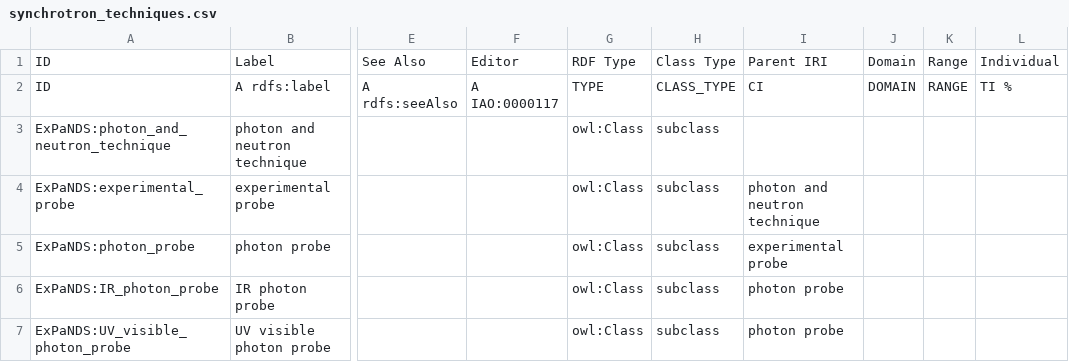
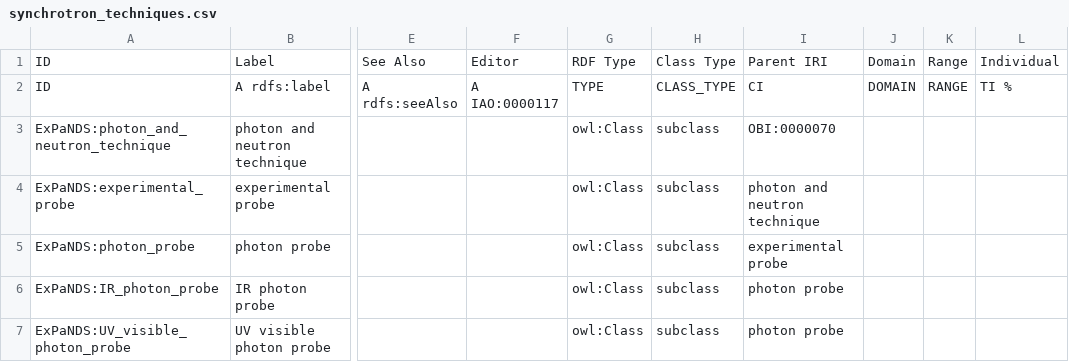
Before and after one commit to eilmiv/PaNET, a CSV file: source/synchrotron_techniques.csv, drawn as a sheet; only a part is shown, gaps mark what is left out; the diff names each change by its address in the sheet, - before the commit and + after, or states it on an @@ line.

```diff
--- a/source/synchrotron_techniques.csv
+++ b/source/synchrotron_techniques.csv
-I3: (empty)
+I3: OBI:0000070
```
Also changed, not shown: 1 other file.
